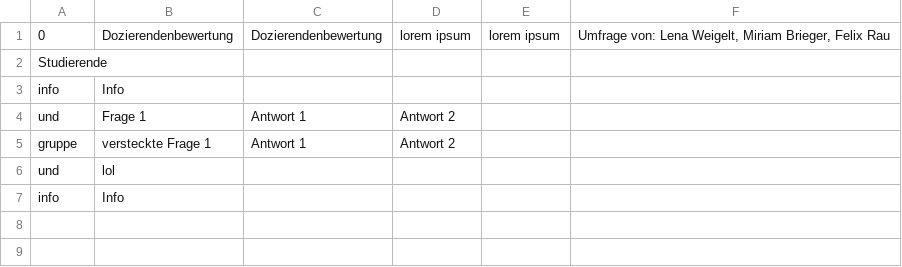
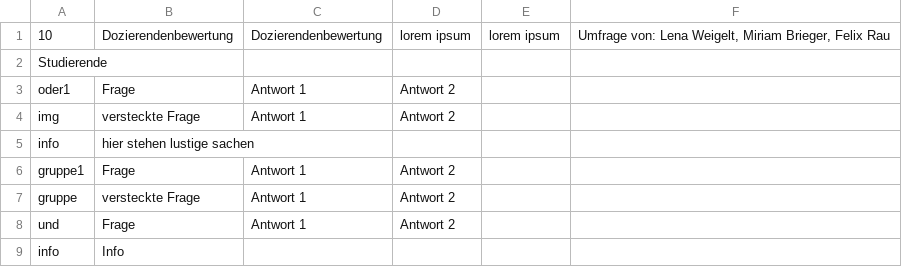
Before and after one commit to admiral-vulcan/eh-umfragen, a CSV file: surveys-test/2023-01-26-Dozierende.csv, drawn as a sheet.

Commit message:
changed test survey

```diff
--- a/surveys-test/2023-01-26-Dozierende.csv
+++ b/surveys-test/2023-01-26-Dozierende.csv
@@ -1,7 +1,9 @@
-0;Dozierendenbewertung;Dozierendenbewertung;lorem ipsum;lorem ipsum;Umfrage von: Lena Weigelt, Miriam Brieger, Felix Rau
+10;Dozierendenbewertung;Dozierendenbewertung;lorem ipsum;lorem ipsum;Umfrage von: Lena Weigelt, Miriam Brieger, Felix Rau
 Studierende;;;;;
-info;Info;;;;
-und;Frage 1;Antwort 1;Antwort 2;;
-gruppe;versteckte Frage 1;Antwort 1;Antwort 2;;
-und;lol;;;;
+oder1;Frage;Antwort 1;Antwort 2;;
+img;versteckte Frage;Antwort 1;Antwort 2;;
+info;hier stehen lustige sachen;;;;
+gruppe1;Frage;Antwort 1;Antwort 2;;
+gruppe;versteckte Frage;Antwort 1;Antwort 2;;
+und;Frage;Antwort 1;Antwort 2;;
 info;Info;;;;
```
